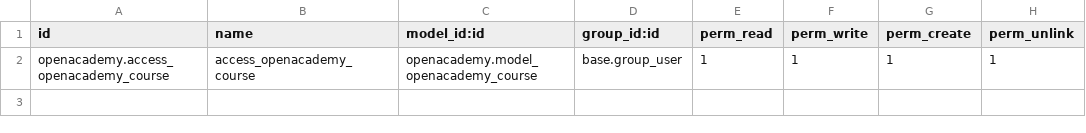
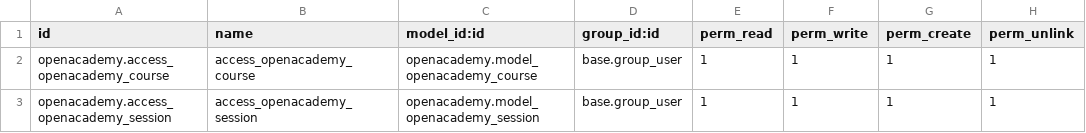
Before and after one commit to luasem/openacademy_project, a CSV file: openacademy/security/ir.model.access.csv, drawn as a sheet; the diff names each change by its address in the sheet, - before the commit and + after, or states it on an @@ line.

Commit message:
[IMP] Customized the form view and search feature
[IMP] Added a module for Session management

```diff
--- a/openacademy/security/ir.model.access.csv
+++ b/openacademy/security/ir.model.access.csv
+row 3: openacademy.access_openacademy_session | access_openacademy_session | openacademy.model_openacademy_session | base.group_user | 1 | 1 | 1 | 1
```
Also changed, not shown: 7 other files.
